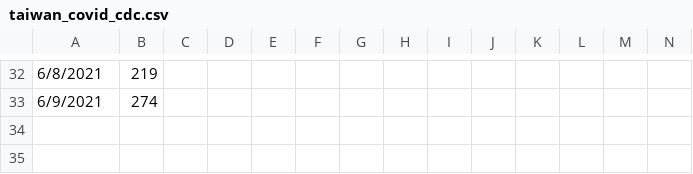
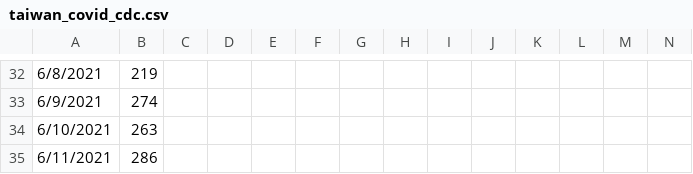
Before and after one commit to WPShen53/twcovid, a CSV file: taiwan_covid_cdc.csv, drawn as a sheet; only a part is shown, gaps mark what is left out; rows hold the shown columns only; the diff names each change by its address in the sheet, - before the commit and + after, or states it on an @@ line.

Commit message:
6/11 data and model update

```diff
--- a/taiwan_covid_cdc.csv
+++ b/taiwan_covid_cdc.csv
+row 34: 6/10/2021 | 263
+row 35: 6/11/2021 | 286
```
Also changed, not shown: 3 other files.
